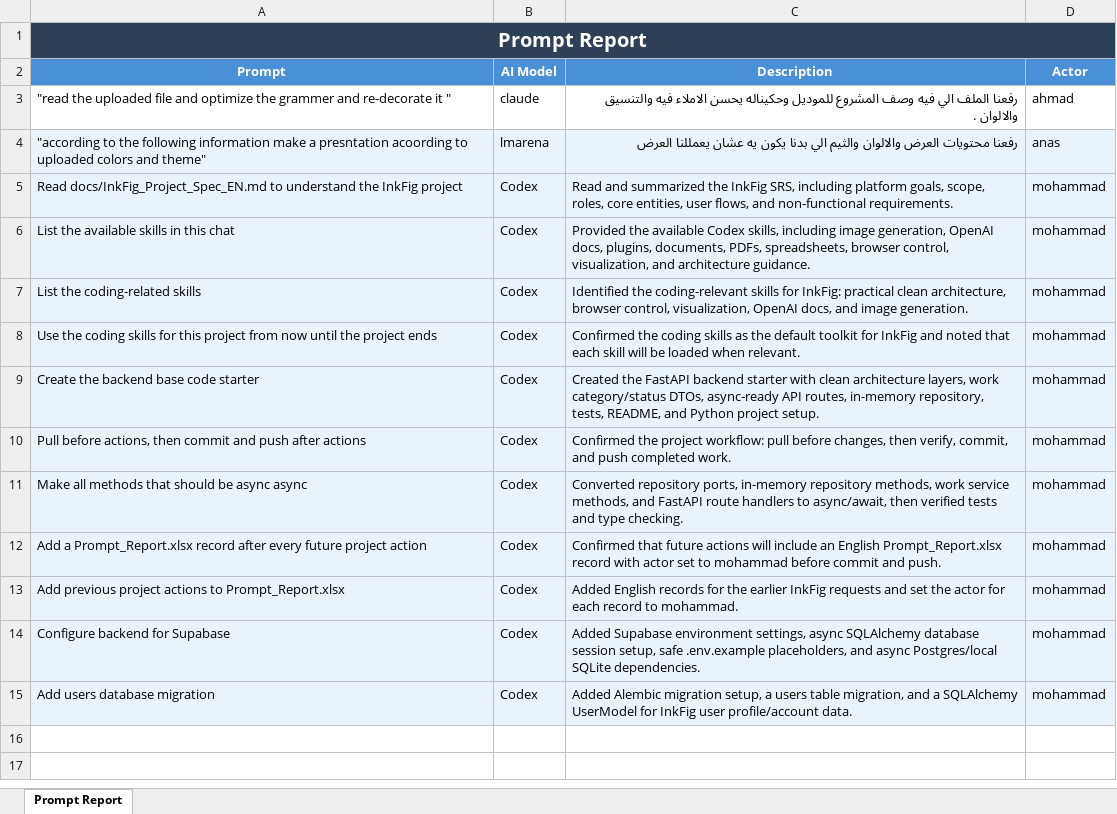
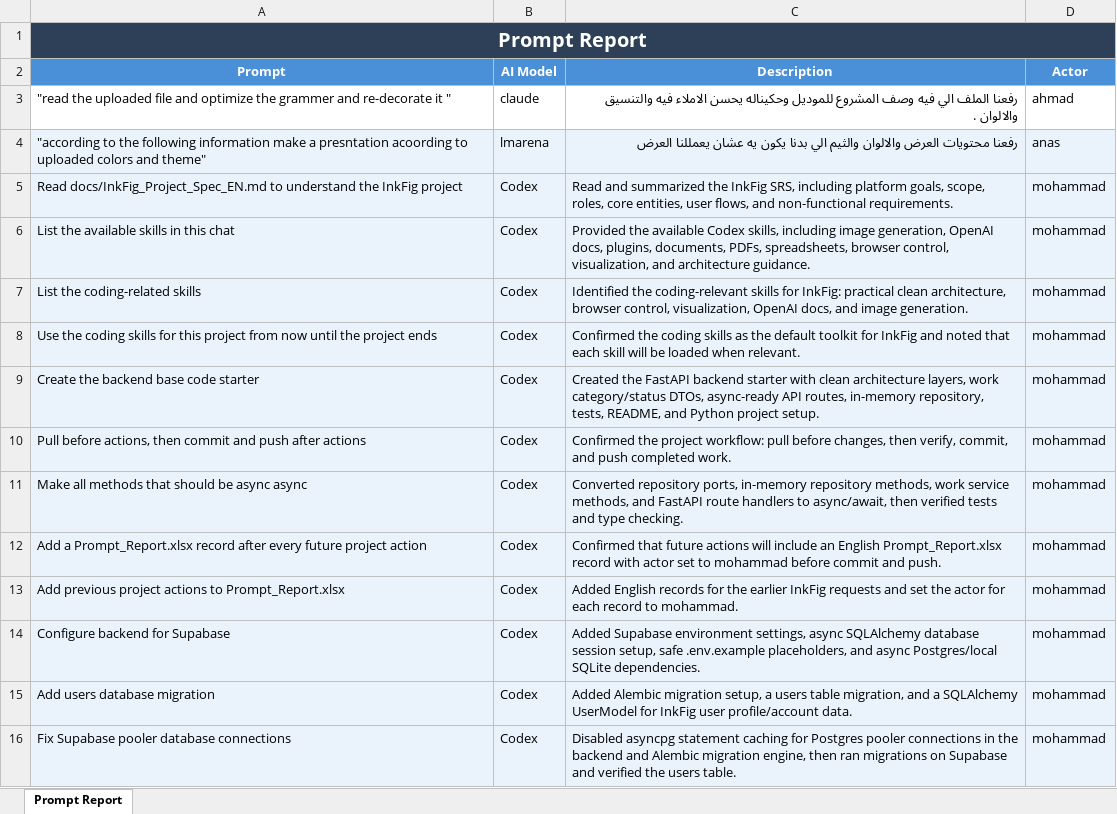
Before and after one commit to MOHAMMADQAWAS25/MULTIMEDIA-PLATFORM, an Excel workbook: Prompt_Report.xlsx, sheet Prompt Report, drawn as a sheet; values as stored, in another font and other column widths than the file's, no borders; the diff names each change by its address in the sheet, - before the commit and + after, or states it on an @@ line.

Commit message:
Support Supabase pooler connections

```diff
--- a/Prompt_Report.xlsx (sheet Prompt Report)
+++ b/Prompt_Report.xlsx (sheet Prompt Report)
+row 16: Fix Supabase pooler database connections | Codex | Disabled asyncpg statement caching for Postgres pooler connections in the backend and Alembic migration engine, then ran migrations on Supabase and verified the users table. | mohammad
```
Also changed, not shown: 2 other files.
